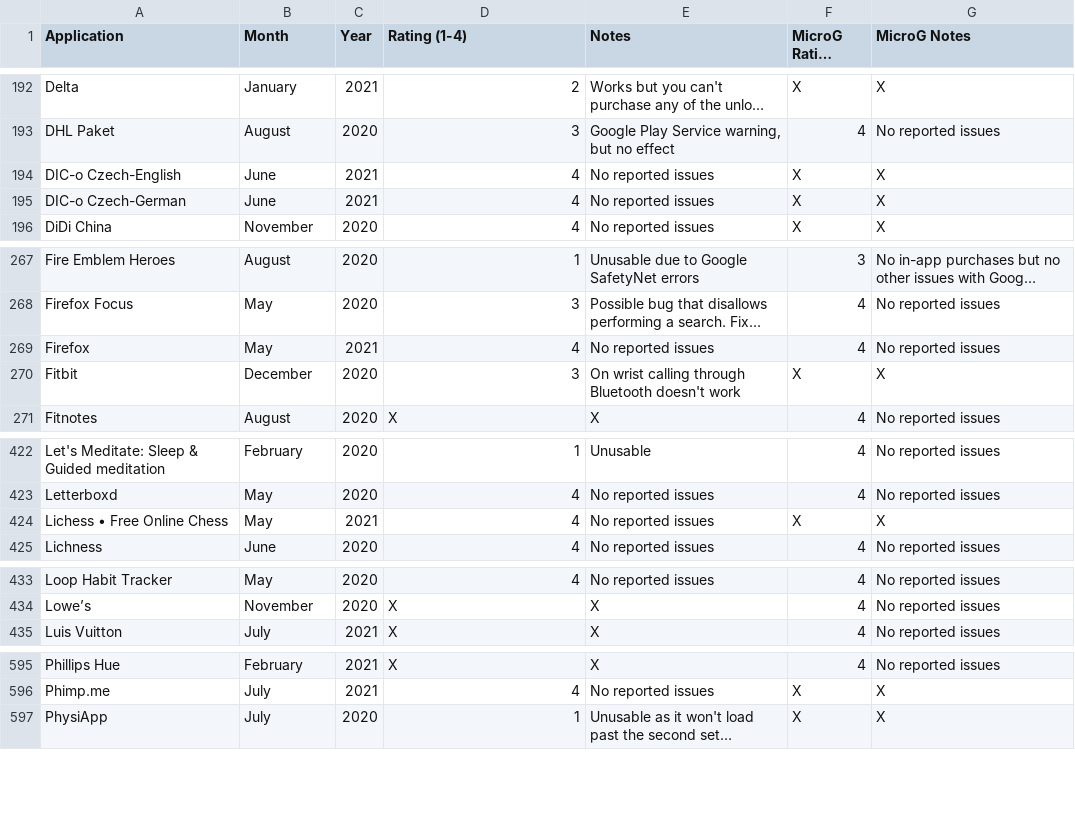
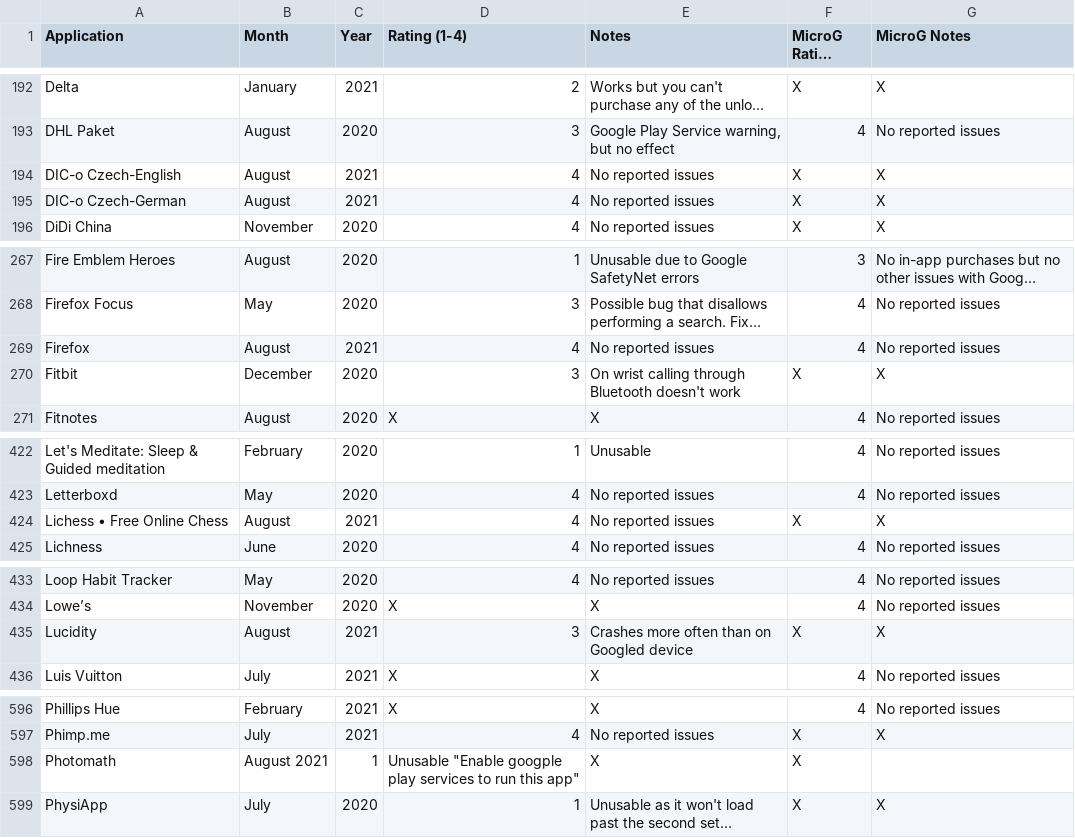
Before and after one commit to techlore/plexus, a CSV file: src/data/Plexus.csv, drawn as a sheet; only a part is shown, gaps mark what is left out; long unchanged cells end in …; the diff covers the shown part only; the diff names each change by its address in the sheet, - before the commit and + after, or states it on an @@ line.

Commit message:
Update Plexus.csv (#204)
Updates some apps, added Photomath and Lucidity

```diff
--- a/src/data/Plexus.csv
+++ b/src/data/Plexus.csv
-B194:B195 (Month): June
+B194:B195 (Month): August
-B269 (Month): May
+B269 (Month): August
-B424 (Month): May
+B424 (Month): August
+row 435: Lucidity | August | 2021 | 3 | Crashes more often than on Googled device | X | X
+row 598: Photomath | August 2021 | 1 | Unusable "Enable googple play services to run this app" | X | X
```
Also changed, not shown: 3 edited cells elsewhere in this file.
